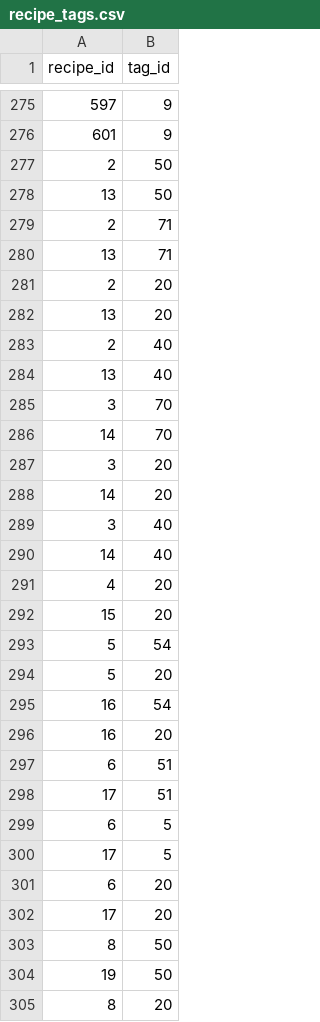
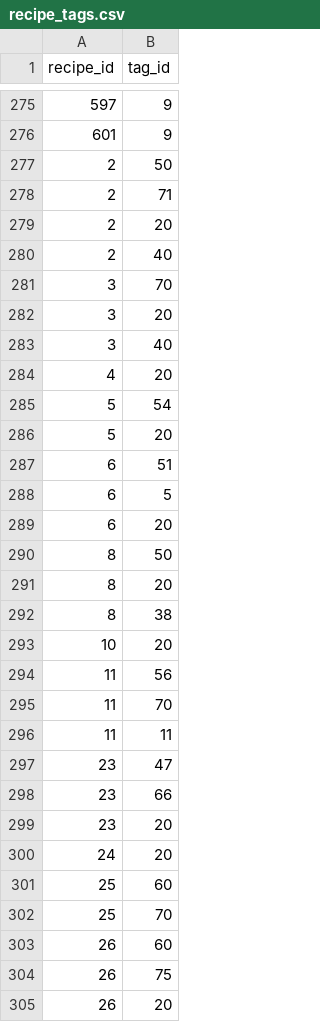
Before and after one commit to MiyasaKi09/garde-manger-app, a CSV file: supabase/exports/latest/csv/recipe_tags.csv, drawn as a sheet; only a part is shown, gaps mark what is left out; the shorter side is filled out with more unchanged rows; the diff covers the shown part only; the diff names each change by its address in the sheet, - before the commit and + after, or states it on an @@ line.

```diff
--- a/supabase/exports/latest/csv/recipe_tags.csv
+++ b/supabase/exports/latest/csv/recipe_tags.csv
-row 278: 13 | 50
-row 280: 13 | 71
-row 282: 13 | 20
-row 284: 13 | 40
-row 286: 14 | 70
-row 288: 14 | 20
-row 290: 14 | 40
-row 292: 15 | 20
-row 295: 16 | 54
-row 296: 16 | 20
-row 298: 17 | 51
-row 300: 17 | 5
-row 302: 17 | 20
-row 304: 19 | 50
```
Also changed, not shown: 13 removed rows elsewhere in this file, supabase/exports/latest/csv/instructions.csv, 3 other files.
